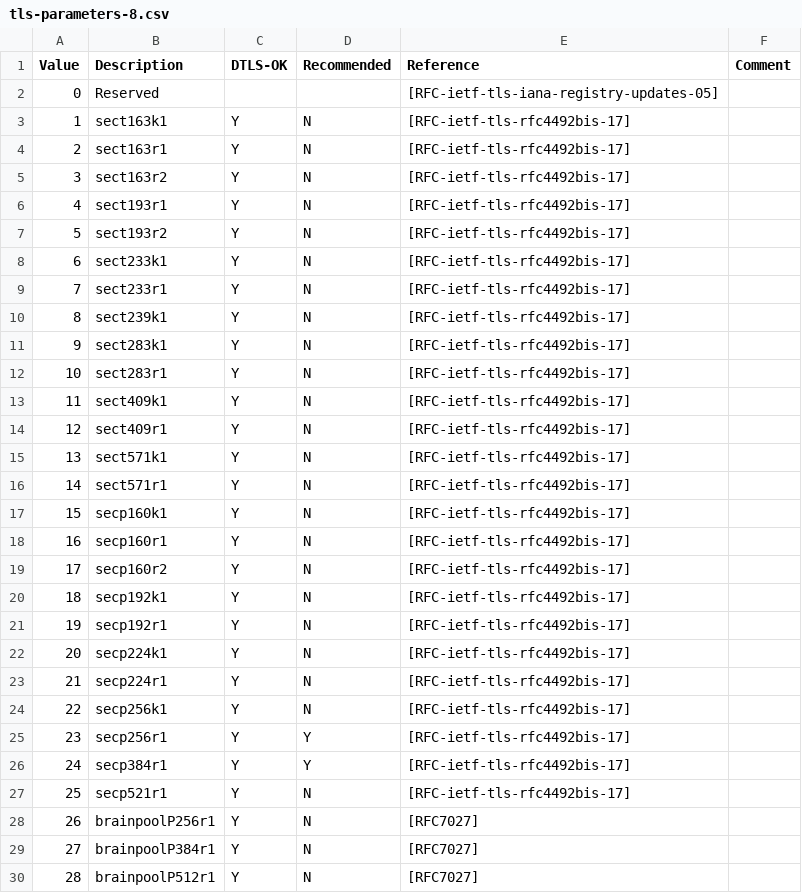
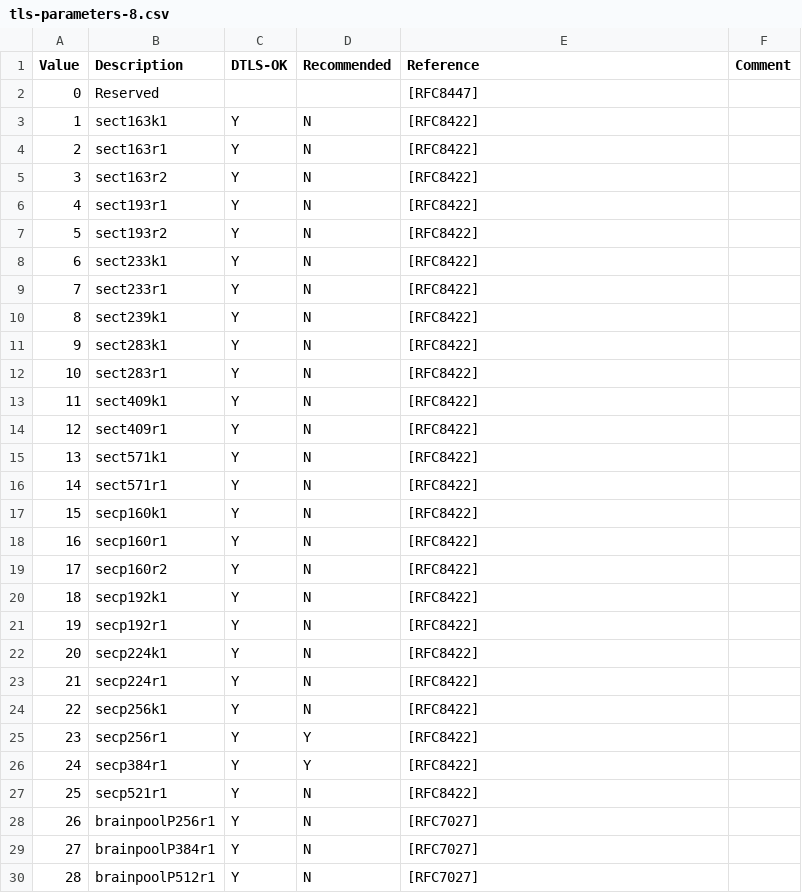
Before and after one commit to rgl/tls-dump-clienthello, a CSV file: tls-parameters-8.csv, drawn as a sheet; only a part is shown; the diff covers the shown part only.

```diff
--- a/tls-parameters-8.csv
+++ b/tls-parameters-8.csv
@@ -1,28 +1,28 @@
 Value,Description,DTLS-OK,Recommended,Reference,Comment
-0,Reserved,,,[RFC-ietf-tls-iana-registry-updates-05],
-1,sect163k1,Y,N,[RFC-ietf-tls-rfc4492bis-17],
-2,sect163r1,Y,N,[RFC-ietf-tls-rfc4492bis-17],
-3,sect163r2,Y,N,[RFC-ietf-tls-rfc4492bis-17],
-4,sect193r1,Y,N,[RFC-ietf-tls-rfc4492bis-17],
-5,sect193r2,Y,N,[RFC-ietf-tls-rfc4492bis-17],
-6,sect233k1,Y,N,[RFC-ietf-tls-rfc4492bis-17],
-7,sect233r1,Y,N,[RFC-ietf-tls-rfc4492bis-17],
-8,sect239k1,Y,N,[RFC-ietf-tls-rfc4492bis-17],
-9,sect283k1,Y,N,[RFC-ietf-tls-rfc4492bis-17],
-10,sect283r1,Y,N,[RFC-ietf-tls-rfc4492bis-17],
-11,sect409k1,Y,N,[RFC-ietf-tls-rfc4492bis-17],
-12,sect409r1,Y,N,[RFC-ietf-tls-rfc4492bis-17],
-13,sect571k1,Y,N,[RFC-ietf-tls-rfc4492bis-17],
-14,sect571r1,Y,N,[RFC-ietf-tls-rfc4492bis-17],
-15,secp160k1,Y,N,[RFC-ietf-tls-rfc4492bis-17],
-16,secp160r1,Y,N,[RFC-ietf-tls-rfc4492bis-17],
-17,secp160r2,Y,N,[RFC-ietf-tls-rfc4492bis-17],
-18,secp192k1,Y,N,[RFC-ietf-tls-rfc4492bis-17],
-19,secp192r1,Y,N,[RFC-ietf-tls-rfc4492bis-17],
-20,secp224k1,Y,N,[RFC-ietf-tls-rfc4492bis-17],
-21,secp224r1,Y,N,[RFC-ietf-tls-rfc4492bis-17],
-22,secp256k1,Y,N,[RFC-ietf-tls-rfc4492bis-17],
-23,secp256r1,Y,Y,[RFC-ietf-tls-rfc4492bis-17],
-24,secp384r1,Y,Y,[RFC-ietf-tls-rfc4492bis-17],
-25,secp521r1,Y,N,[RFC-ietf-tls-rfc4492bis-17],
+0,Reserved,,,[RFC8447],
+1,sect163k1,Y,N,[RFC8422],
+2,sect163r1,Y,N,[RFC8422],
+3,sect163r2,Y,N,[RFC8422],
+4,sect193r1,Y,N,[RFC8422],
+5,sect193r2,Y,N,[RFC8422],
+6,sect233k1,Y,N,[RFC8422],
+7,sect233r1,Y,N,[RFC8422],
+8,sect239k1,Y,N,[RFC8422],
+9,sect283k1,Y,N,[RFC8422],
+10,sect283r1,Y,N,[RFC8422],
+11,sect409k1,Y,N,[RFC8422],
+12,sect409r1,Y,N,[RFC8422],
+13,sect571k1,Y,N,[RFC8422],
+14,sect571r1,Y,N,[RFC8422],
+15,secp160k1,Y,N,[RFC8422],
+16,secp160r1,Y,N,[RFC8422],
+17,secp160r2,Y,N,[RFC8422],
+18,secp192k1,Y,N,[RFC8422],
+19,secp192r1,Y,N,[RFC8422],
+20,secp224k1,Y,N,[RFC8422],
+21,secp224r1,Y,N,[RFC8422],
+22,secp256k1,Y,N,[RFC8422],
+23,secp256r1,Y,Y,[RFC8422],
+24,secp384r1,Y,Y,[RFC8422],
+25,secp521r1,Y,N,[RFC8422],
 26,brainpoolP256r1,Y,N,[RFC7027],
```
Also changed, not shown: 10 added rows and 6 edited cells elsewhere in this file, tls-parameters-4.csv, tls-parameters-9.csv.
